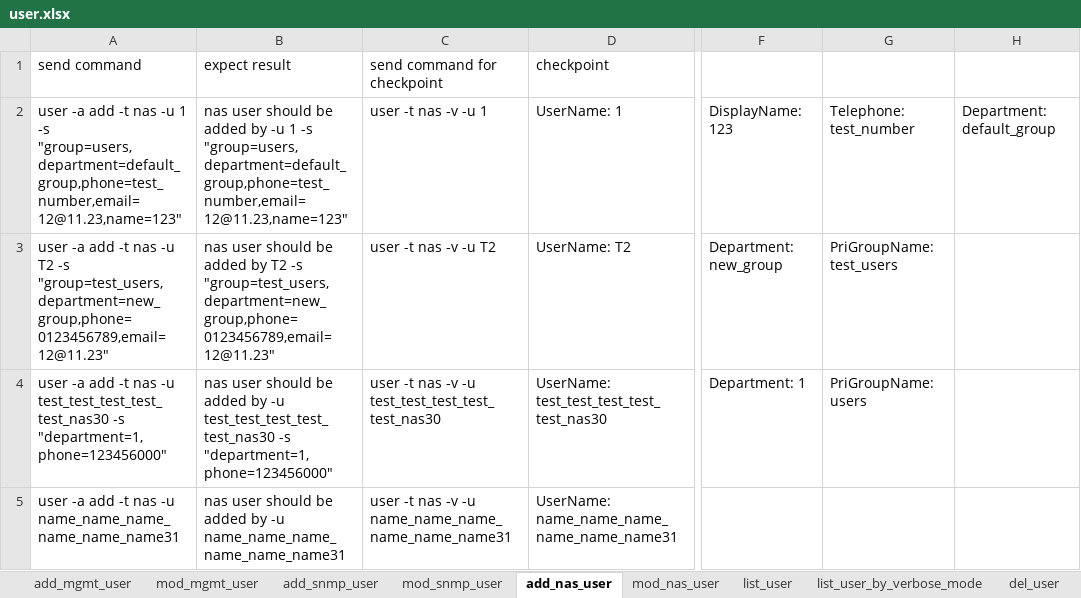
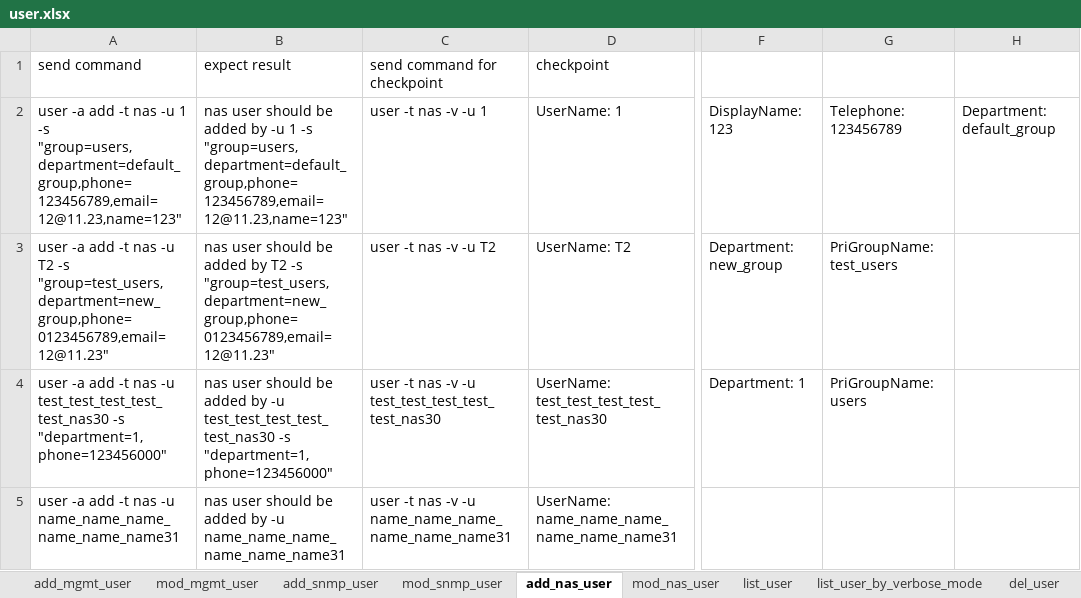
Before and after one commit to FengZiQ/cli, an Excel workbook: data/user.xlsx, sheet add_nas_user, drawn as a sheet; only a part is shown, gaps mark what is left out; values as stored, in another font and other column widths than the file's, no borders; the diff names each change by its address in the sheet, - before the commit and + after, or states it on an @@ line.

```diff
--- a/data/user.xlsx (sheet add_nas_user)
+++ b/data/user.xlsx (sheet add_nas_user)
-A2: …1 -s "group=users,department=default_group,phone=test_number,email=12@11.23,name=123"
+A2: …1 -s "group=users,department=default_group,phone=123456789,email=12@11.23,name=123"
-B2: …1 -s "group=users,department=default_group,phone=test_number,email=12@11.23,name=123"
+B2: …1 -s "group=users,department=default_group,phone=123456789,email=12@11.23,name=123"
-G2: Telephone: test_number
+G2: Telephone: 123456789
```
Also changed, not shown: 9 other files.
